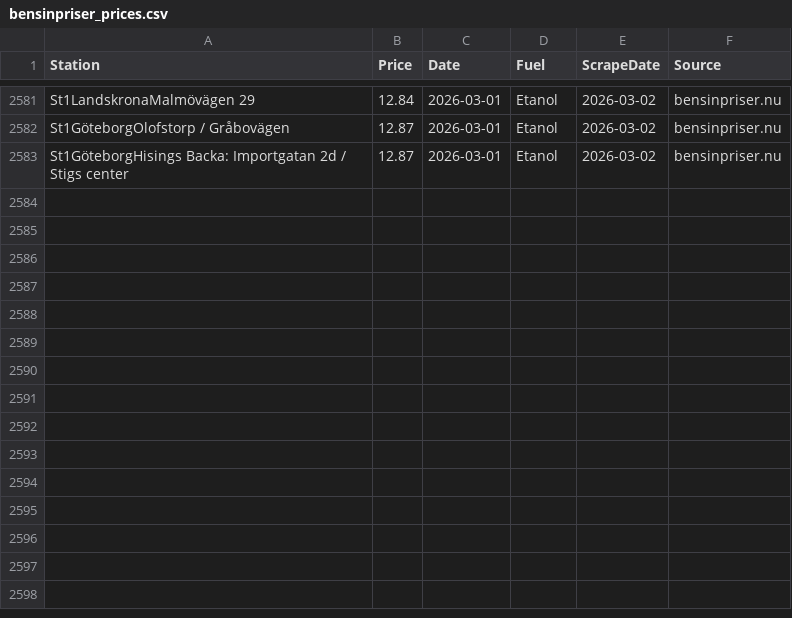
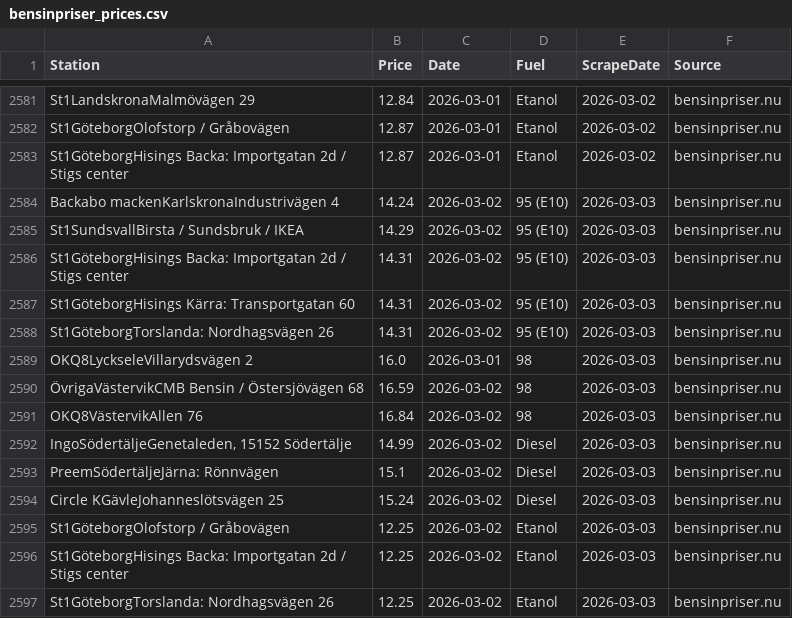
Before and after one commit to FastAndFunky/gaspricescraper, a CSV file: bensinpriser_prices.csv, drawn as a sheet; only a part is shown, gaps mark what is left out; the diff names each change by its address in the sheet, - before the commit and + after, or states it on an @@ line.

```diff
--- a/bensinpriser_prices.csv
+++ b/bensinpriser_prices.csv
+row 2584: Backabo mackenKarlskronaIndustrivägen 4 | 14.24 | 2026-03-02 | 95 (E10) | 2026-03-03 | bensinpriser.nu
+row 2585: St1SundsvallBirsta / Sundsbruk / IKEA | 14.29 | 2026-03-02 | 95 (E10) | 2026-03-03 | bensinpriser.nu
+row 2586: St1GöteborgHisings Backa: Importgatan 2d / Stigs center | 14.31 | 2026-03-02 | 95 (E10) | 2026-03-03 | bensinpriser.nu
+row 2587: St1GöteborgHisings Kärra: Transportgatan 60 | 14.31 | 2026-03-02 | 95 (E10) | 2026-03-03 | bensinpriser.nu
+row 2588: St1GöteborgTorslanda: Nordhagsvägen 26 | 14.31 | 2026-03-02 | 95 (E10) | 2026-03-03 | bensinpriser.nu
+row 2589: OKQ8LyckseleVillarydsvägen 2 | 16.0 | 2026-03-01 | 98 | 2026-03-03 | bensinpriser.nu
+row 2590: ÖvrigaVästervikCMB Bensin / Östersjövägen 68 | 16.59 | 2026-03-02 | 98 | 2026-03-03 | bensinpriser.nu
+row 2591: OKQ8VästervikAllen 76 | 16.84 | 2026-03-02 | 98 | 2026-03-03 | bensinpriser.nu
+row 2592: IngoSödertäljeGenetaleden, 15152 Södertälje | 14.99 | 2026-03-02 | Diesel | 2026-03-03 | bensinpriser.nu
+row 2593: PreemSödertäljeJärna: Rönnvägen | 15.1 | 2026-03-02 | Diesel | 2026-03-03 | bensinpriser.nu
+row 2594: Circle KGävleJohanneslötsvägen 25 | 15.24 | 2026-03-02 | Diesel | 2026-03-03 | bensinpriser.nu
+row 2595: St1GöteborgOlofstorp / Gråbovägen | 12.25 | 2026-03-02 | Etanol | 2026-03-03 | bensinpriser.nu
+row 2596: St1GöteborgHisings Backa: Importgatan 2d / Stigs center | 12.25 | 2026-03-02 | Etanol | 2026-03-03 | bensinpriser.nu
+row 2597: St1GöteborgTorslanda: Nordhagsvägen 26 | 12.25 | 2026-03-02 | Etanol | 2026-03-03 | bensinpriser.nu
```
